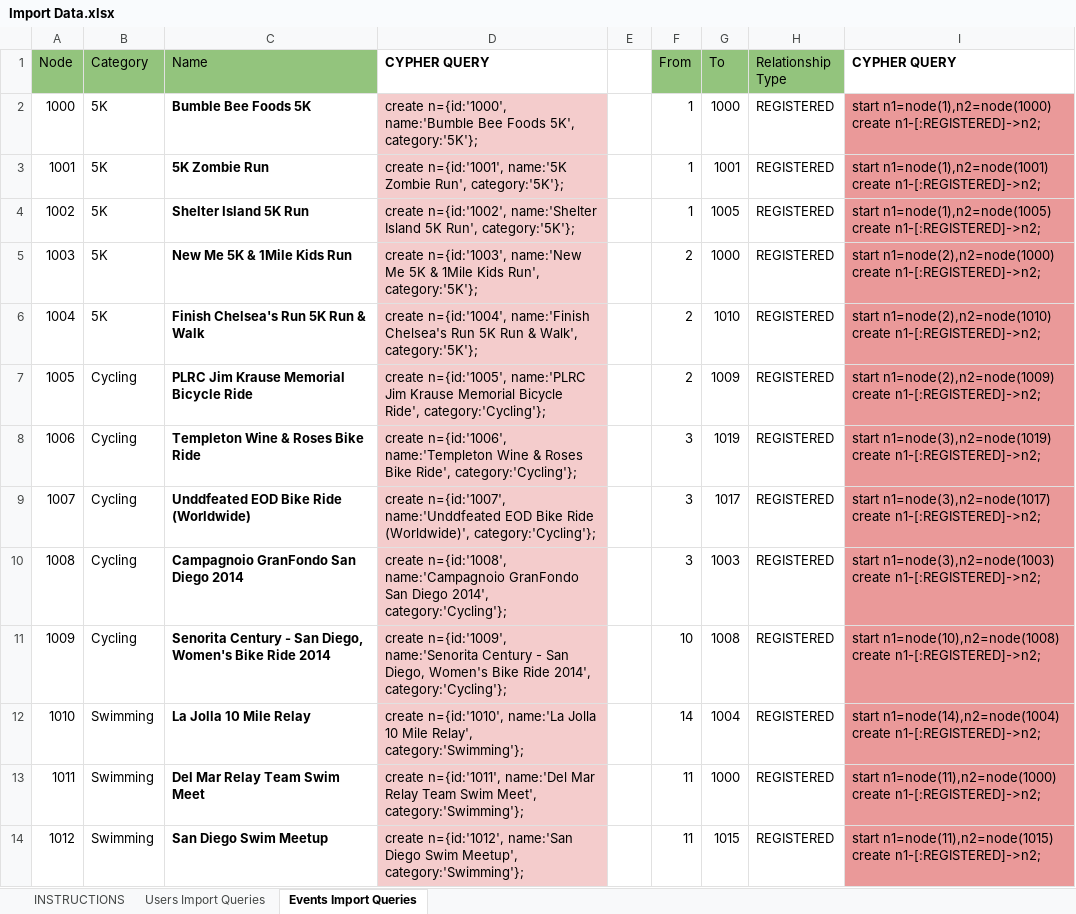
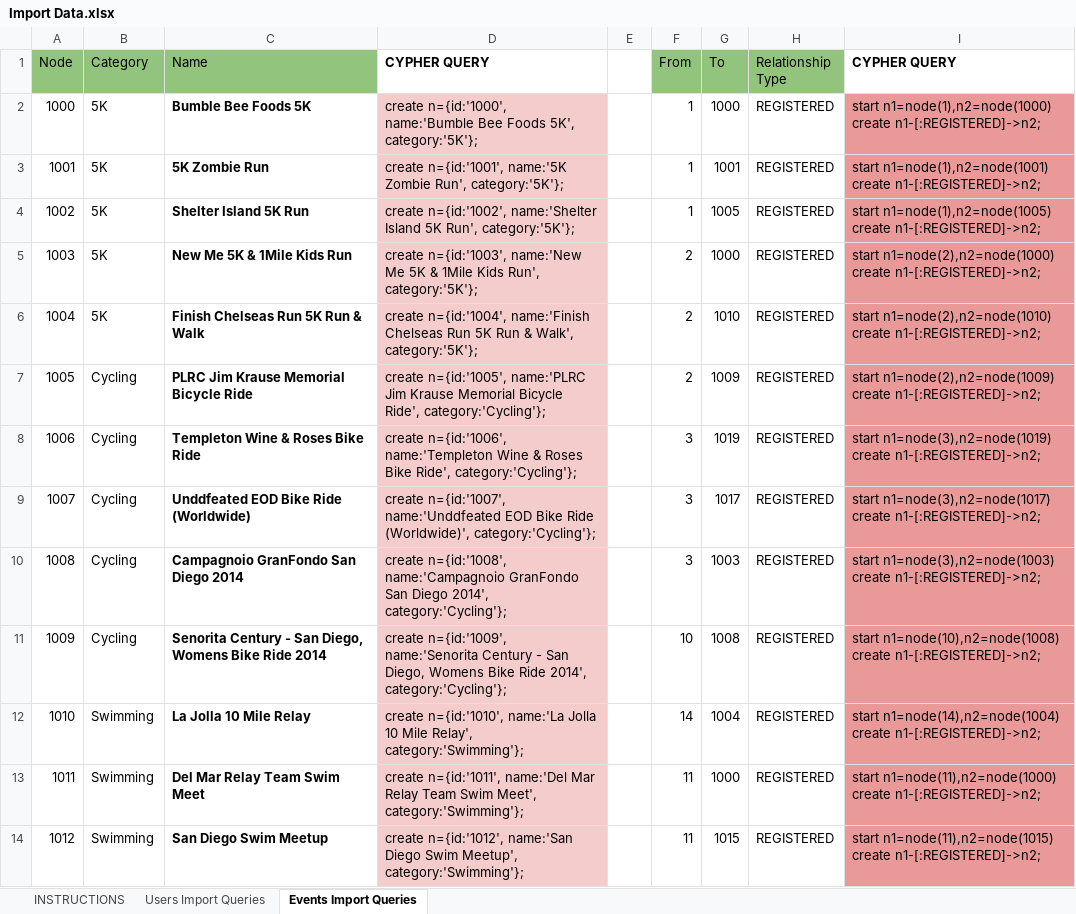
Before and after one commit to digitzfone/hacktive, an Excel workbook: scripts/Import Data.xlsx, sheet Events Import Queries, drawn as a sheet; only a part is shown; values as stored, in another font and other column widths than the file's, no borders; the diff names each change by its address in the sheet, - before the commit and + after, or states it on an @@ line.

```diff
--- a/scripts/Import Data.xlsx (sheet Events Import Queries)
+++ b/scripts/Import Data.xlsx (sheet Events Import Queries)
-C6 (Name): Finish Chelsea's Run 5K Run & Walk
+C6 (Name): Finish Chelseas Run 5K Run & Walk
-D6 (CYPHER QUERY): …n={id:'1004', name:'Finish Chelsea's Run 5K…
+D6 (CYPHER QUERY): …n={id:'1004', name:'Finish Chelseas Run 5K…
-C11 (Name): …San Diego, Women's Bike Ride…
+C11 (Name): …San Diego, Womens Bike Ride…
-D11 (CYPHER QUERY): …San Diego, Women's Bike Ride…
+D11 (CYPHER QUERY): …San Diego, Womens Bike Ride…
```
Also changed, not shown: 1 other file.
